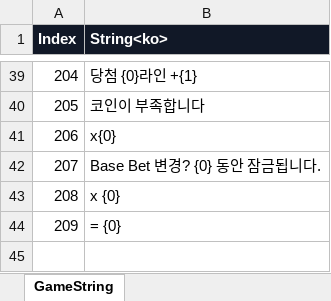
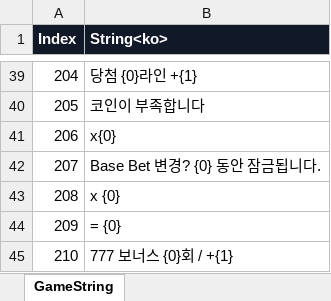
Before and after one commit to KimTaeY96/MapleSlot, an Excel workbook: ExcelTable/GameString.xlsx, sheet GameString, drawn as a sheet; only a part is shown, gaps mark what is left out; values as stored, in another font and other column widths than the file's, no borders; the diff names each change by its address in the sheet, - before the commit and + after, or states it on an @@ line.

```diff
--- a/ExcelTable/GameString.xlsx (sheet GameString)
+++ b/ExcelTable/GameString.xlsx (sheet GameString)
+row 45: 210 | 777 보너스 {0}회 / +{1}
```
Also changed, not shown: ExcelTable/SlotMachine.xlsx, 12 other files.
